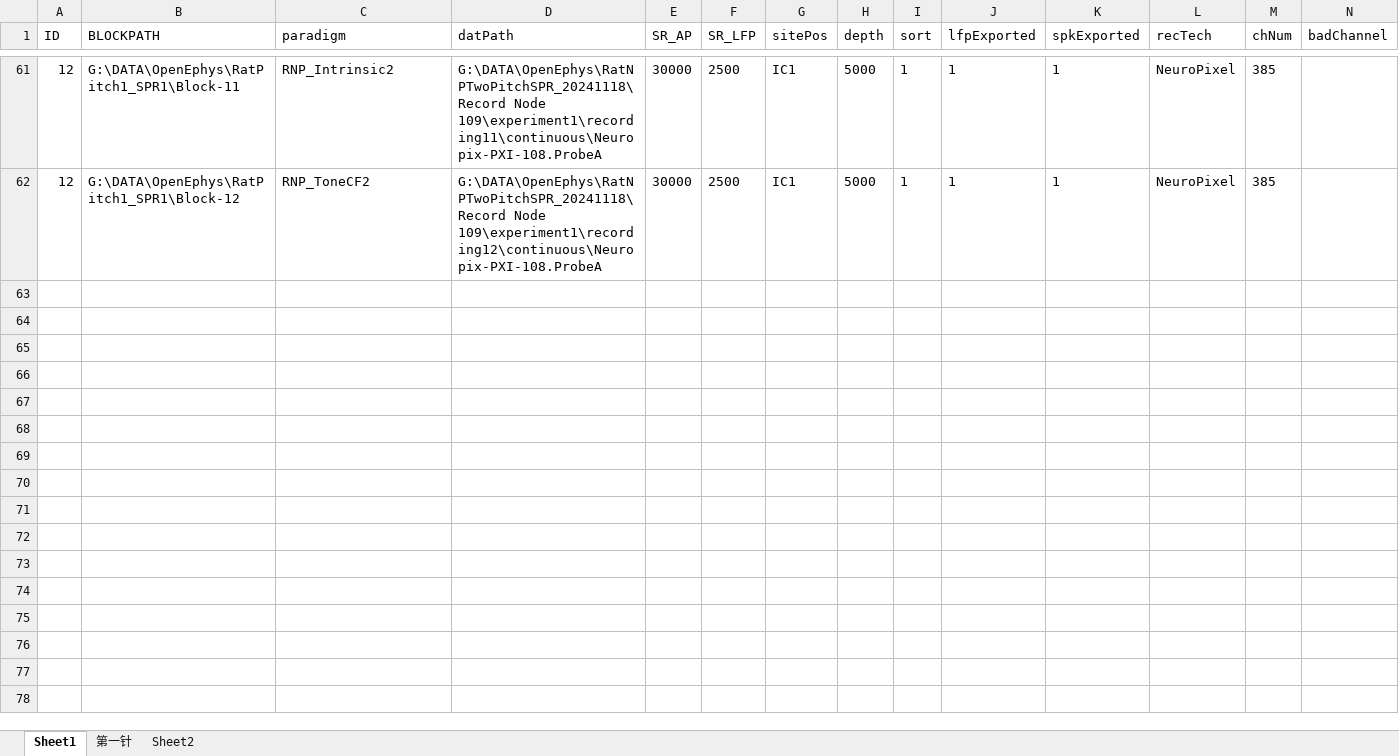
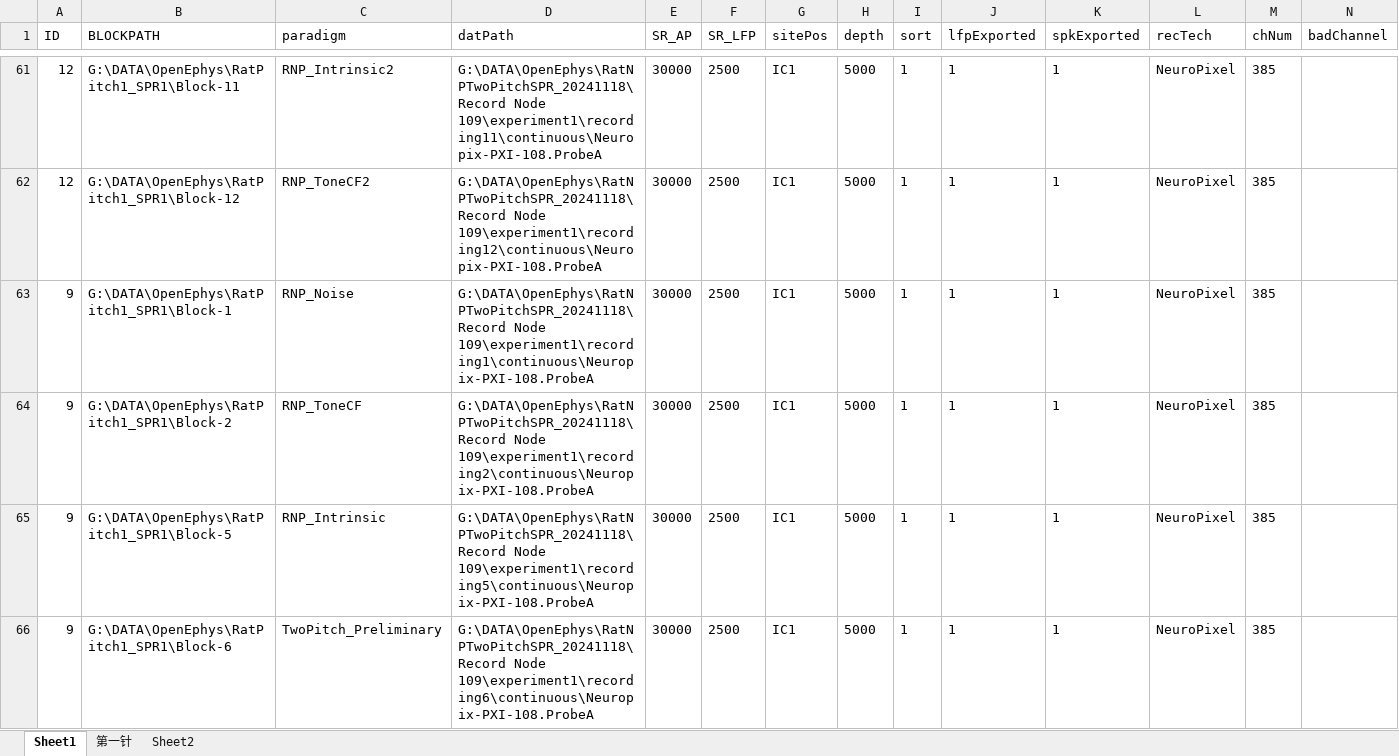
Before and after one commit to springZJU/MultiChannelProcess, an Excel workbook: utils/recordingExcel/SPR/SPR_RNP_TBOffset_Recording.xlsx, sheet Sheet1, drawn as a sheet; only a part is shown, gaps mark what is left out; values as stored, in another font and other column widths than the file's, no borders; rows hold the shown columns only; the diff names each change by its address in the sheet, - before the commit and + after, or states it on an @@ line.

```diff
--- a/utils/recordingExcel/SPR/SPR_RNP_TBOffset_Recording.xlsx (sheet Sheet1)
+++ b/utils/recordingExcel/SPR/SPR_RNP_TBOffset_Recording.xlsx (sheet Sheet1)
+row 63: 9 | G:\DATA\OpenEphys\RatPitch1_SPR1\Block-1 | RNP_Noise | G:\DATA\OpenEphys\RatNPTwoPitchSPR_20241118\Record Node 109\experiment1\recording1\continuous\Neuropix-PXI-108.ProbeA | 30000 | 2500 | IC1 | 5000 | 1 | 1 | 1 | NeuroPixel | 385
+row 64: 9 | G:\DATA\OpenEphys\RatPitch1_SPR1\Block-2 | RNP_ToneCF | G:\DATA\OpenEphys\RatNPTwoPitchSPR_20241118\Record Node 109\experiment1\recording2\continuous\Neuropix-PXI-108.ProbeA | 30000 | 2500 | IC1 | 5000 | 1 | 1 | 1 | NeuroPixel | 385
+row 65: 9 | G:\DATA\OpenEphys\RatPitch1_SPR1\Block-5 | RNP_Intrinsic | G:\DATA\OpenEphys\RatNPTwoPitchSPR_20241118\Record Node 109\experiment1\recording5\continuous\Neuropix-PXI-108.ProbeA | 30000 | 2500 | IC1 | 5000 | 1 | 1 | 1 | NeuroPixel | 385
+row 66: 9 | G:\DATA\OpenEphys\RatPitch1_SPR1\Block-6 | TwoPitch_Preliminary | G:\DATA\OpenEphys\RatNPTwoPitchSPR_20241118\Record Node 109\experiment1\recording6\continuous\Neuropix-PXI-108.ProbeA | 30000 | 2500 | IC1 | 5000 | 1 | 1 | 1 | NeuroPixel | 385
```
Also changed, not shown: sheet Sheet2, utils/recordingExcel/GFJ/GFJ_RatLA_Recording-3.xlsx, utils/recordingExcel/KXK/KXK_MLA_Recording_202410.xlsx, 14 other files.
